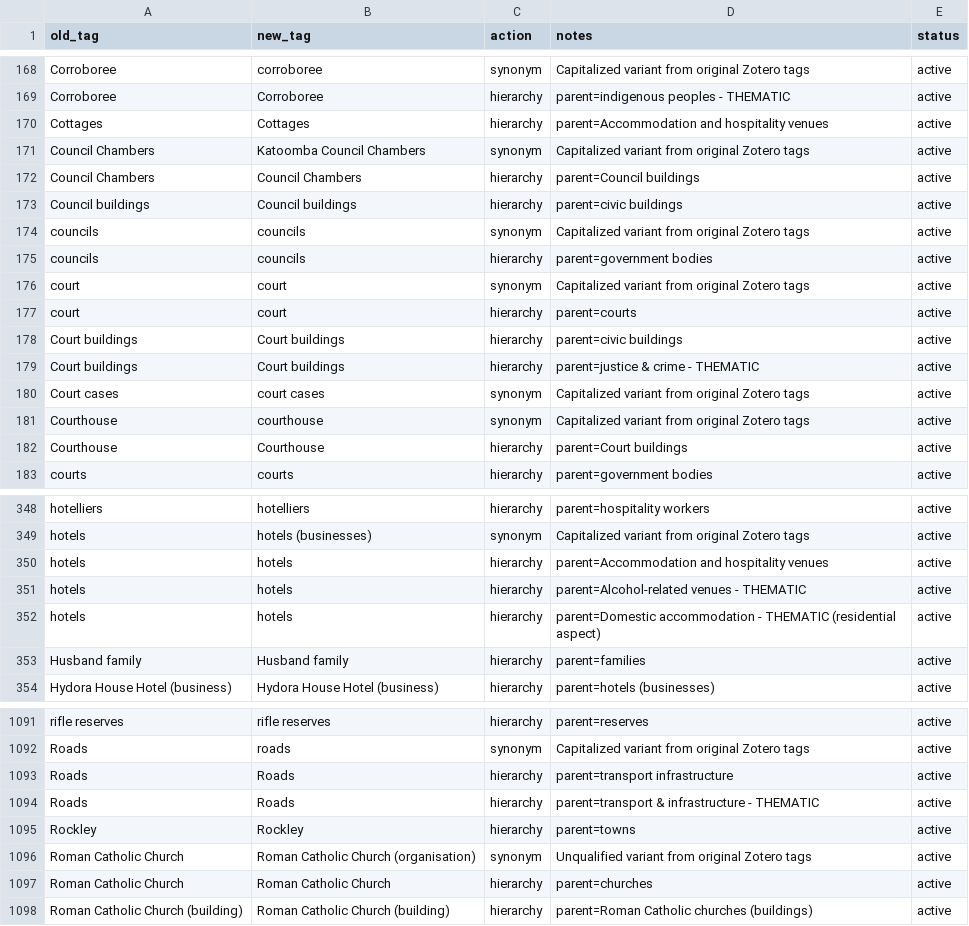
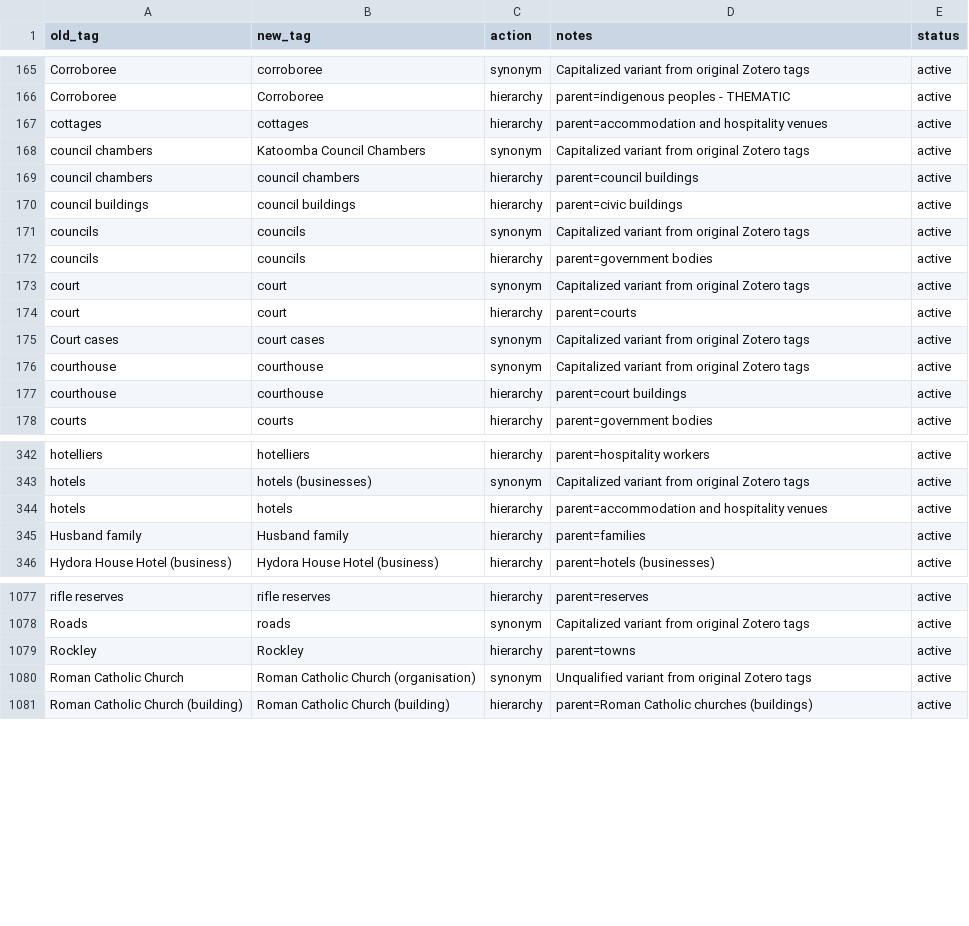
Before and after one commit to shale-heritage/blue-mountains, a CSV file: data/tag_map_consolidated.csv, drawn as a sheet; only a part is shown, gaps mark what is left out; the diff covers the shown part only.

```diff
--- a/data/tag_map_consolidated.csv
+++ b/data/tag_map_consolidated.csv
@@ -169,6 +166,6 @@ Corroboree,corroboree,synonym,Capitalized variant from original Zotero tags,acti
 Corroboree,Corroboree,hierarchy,parent=indigenous peoples - THEMATIC,active
-Cottages,Cottages,hierarchy,parent=Accommodation and hospitality venues,active
-Council Chambers,Katoomba Council Chambers,synonym,Capitalized variant from original Zotero tags,active
-Council Chambers,Council Chambers,hierarchy,parent=Council buildings,active
-Council buildings,Council buildings,hierarchy,parent=civic buildings,active
+cottages,cottages,hierarchy,parent=accommodation and hospitality venues,active
+council chambers,Katoomba Council Chambers,synonym,Capitalized variant from original Zotero tags,active
+council chambers,council chambers,hierarchy,parent=council buildings,active
+council buildings,council buildings,hierarchy,parent=civic buildings,active
 councils,councils,synonym,Capitalized variant from original Zotero tags,active
@@ -177,7 +174,5 @@ court,court,synonym,Capitalized variant from original Zotero tags,active
 court,court,hierarchy,parent=courts,active
-Court buildings,Court buildings,hierarchy,parent=civic buildings,active
-Court buildings,Court buildings,hierarchy,parent=justice & crime - THEMATIC,active
 Court cases,court cases,synonym,Capitalized variant from original Zotero tags,active
-Courthouse,courthouse,synonym,Capitalized variant from original Zotero tags,active
-Courthouse,Courthouse,hierarchy,parent=Court buildings,active
+courthouse,courthouse,synonym,Capitalized variant from original Zotero tags,active
+courthouse,courthouse,hierarchy,parent=court buildings,active
 courts,courts,hierarchy,parent=government bodies,active
@@ -349,5 +343,3 @@ hotelliers,hotelliers,hierarchy,parent=hospitality workers,active
 hotels,hotels (businesses),synonym,Capitalized variant from original Zotero tags,active
-hotels,hotels,hierarchy,parent=Accommodation and hospitality venues,active
-hotels,hotels,hierarchy,parent=Alcohol-related venues - THEMATIC,active
-hotels,hotels,hierarchy,parent=Domestic accommodation - THEMATIC (residential aspect),active
+hotels,hotels,hierarchy,parent=accommodation and hospitality venues,active
 Husband family,Husband family,hierarchy,parent=families,active
@@ -1092,7 +1078,4 @@ rifle reserves,rifle reserves,hierarchy,parent=reserves,active
 Roads,roads,synonym,Capitalized variant from original Zotero tags,active
-Roads,Roads,hierarchy,parent=transport infrastructure,active
-Roads,Roads,hierarchy,parent=transport & infrastructure - THEMATIC,active
 Rockley,Rockley,hierarchy,parent=towns,active
 Roman Catholic Church,Roman Catholic Church (organisation),synonym,Unqualified variant from original Zotero tags,active
-Roman Catholic Church,Roman Catholic Church,hierarchy,parent=churches,active
 Roman Catholic Church (building),Roman Catholic Church (building),hierarchy,parent=Roman Catholic churches (buildings),active
```
Also changed, not shown: 18 removed rows and 15 edited cells elsewhere in this file.
